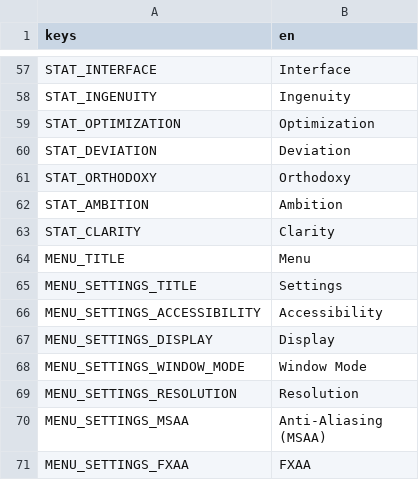
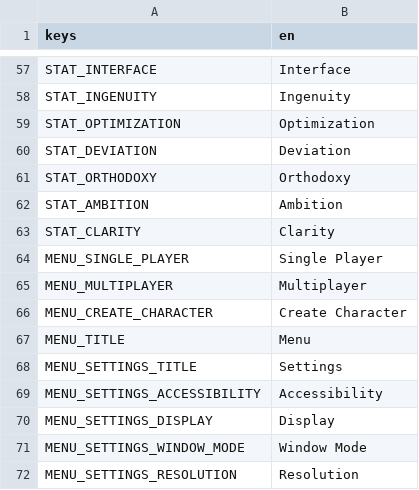
Before and after one commit to Rathe001/neurokore-requiem, a CSV file: game/i18n/strings.csv, drawn as a sheet; only a part is shown, gaps mark what is left out; the shorter side is filled out with more unchanged rows.

```diff
--- a/game/i18n/strings.csv
+++ b/game/i18n/strings.csv
@@ -63,2 +63,5 @@ STAT_AMBITION,Ambition
 STAT_CLARITY,Clarity
+MENU_SINGLE_PLAYER,Single Player
+MENU_MULTIPLAYER,Multiplayer
+MENU_CREATE_CHARACTER,Create Character
 MENU_TITLE,Menu
```
Also changed, not shown: 3 other files.
